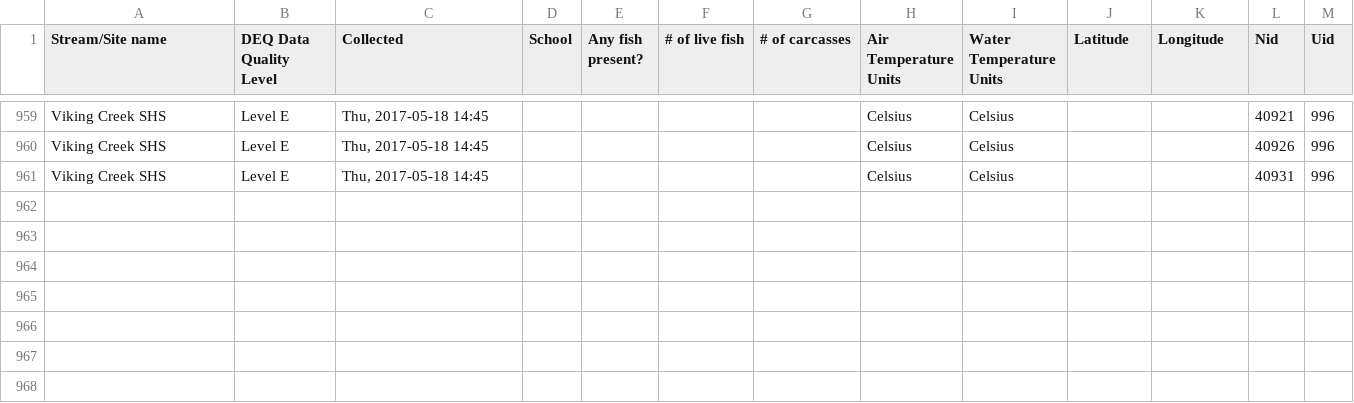
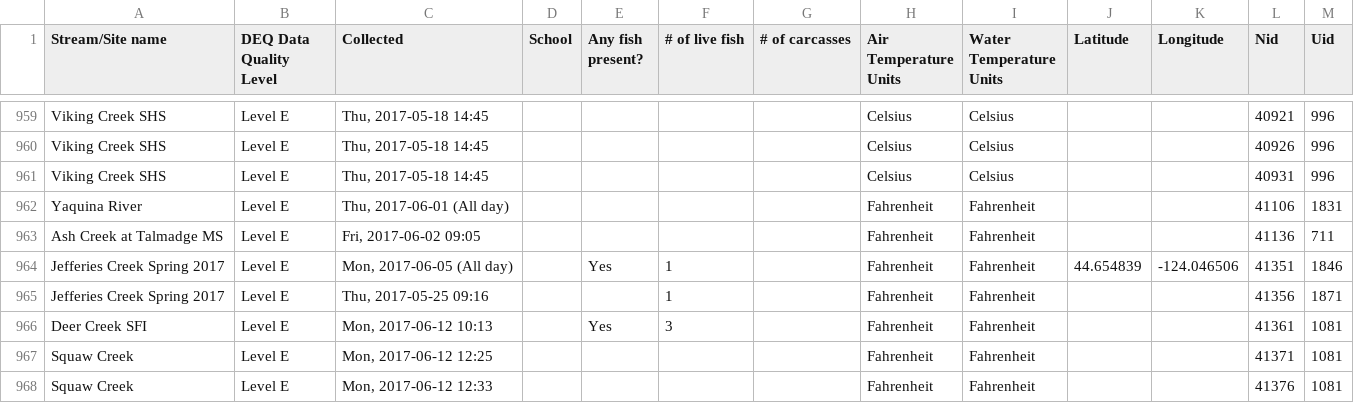
Before and after one commit to osuosl/streamwebs, a CSV file: csvs/wq_csvs/water_quality.csv, drawn as a sheet; only a part is shown, gaps mark what is left out; the diff names each change by its address in the sheet, - before the commit and + after, or states it on an @@ line.

```diff
--- a/csvs/wq_csvs/water_quality.csv
+++ b/csvs/wq_csvs/water_quality.csv
+row 962: Yaquina River | Level E | Thu, 2017-06-01 (All day) |  |  |  |  | Fahrenheit | Fahrenheit |  |  | 41106 | 1831
+row 963: Ash Creek at Talmadge MS | Level E | Fri, 2017-06-02 09:05 |  |  |  |  | Fahrenheit | Fahrenheit |  |  | 41136 | 711
+row 964: Jefferies Creek Spring 2017 | Level E | Mon, 2017-06-05 (All day) |  | Yes | 1 |  | Fahrenheit | Fahrenheit | 44.654839 | -124.046506 | 41351 | 1846
+row 965: Jefferies Creek Spring 2017 | Level E | Thu, 2017-05-25 09:16 |  |  | 1 |  | Fahrenheit | Fahrenheit |  |  | 41356 | 1871
+row 966: Deer Creek SFI | Level E | Mon, 2017-06-12 10:13 |  | Yes | 3 |  | Fahrenheit | Fahrenheit |  |  | 41361 | 1081
+row 967: Squaw Creek | Level E | Mon, 2017-06-12 12:25 |  |  |  |  | Fahrenheit | Fahrenheit |  |  | 41371 | 1081
+row 968: Squaw Creek | Level E | Mon, 2017-06-12 12:33 |  |  |  |  | Fahrenheit | Fahrenheit |  |  | 41376 | 1081
```
Also changed, not shown: csvs/wq_csvs/WQ_air_temp.csv, csvs/wq_csvs/WQ_oxygen.csv, 4 other files.
